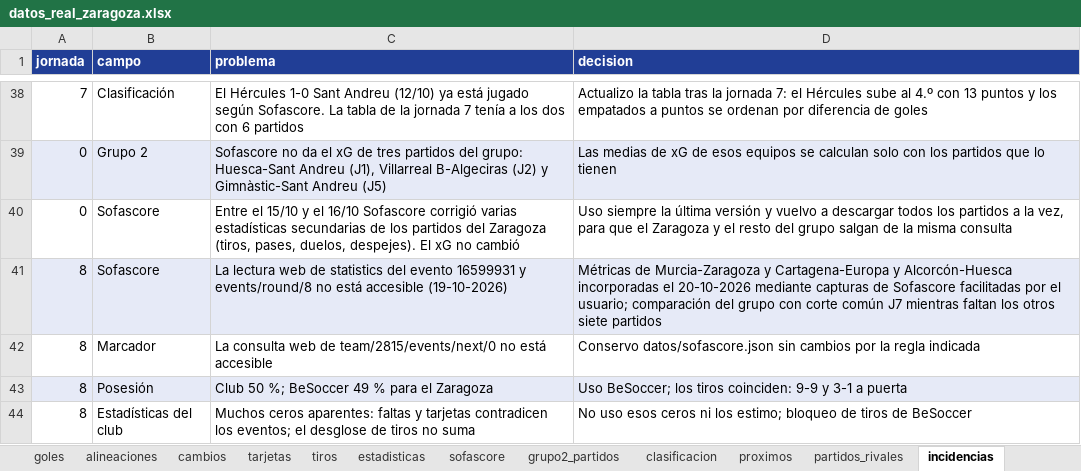
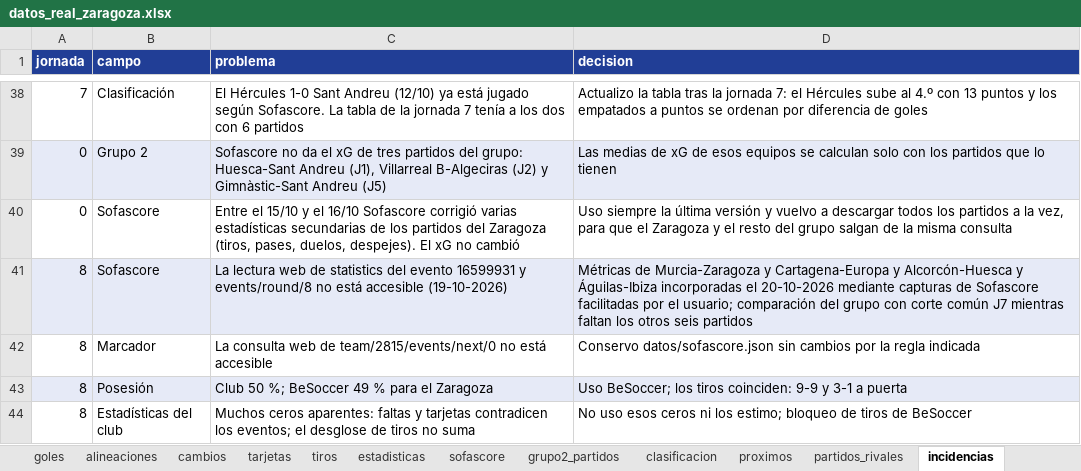
Before and after one commit to lineadepase/lineadepase.github.io, an Excel workbook: analisis/real-zaragoza/datos/tablas/datos_real_zaragoza.xlsx, sheet incidencias, drawn as a sheet; only a part is shown, gaps mark what is left out; values as stored, in another font and other column widths than the file's, no borders; the diff names each change by its address in the sheet, - before the commit and + after, or states it on an @@ line.

Commit message:
Incorporar 43 métricas contrastadas de Águilas-Ibiza J8

```diff
--- a/analisis/real-zaragoza/datos/tablas/datos_real_zaragoza.xlsx (sheet incidencias)
+++ b/analisis/real-zaragoza/datos/tablas/datos_real_zaragoza.xlsx (sheet incidencias)
-D41 (decision): …y Alcorcón-Huesca incorporadas el 20-10-2026 mediante capturas de Sofascore facilitadas por el usuario; comparación del grupo con corte común J7 mientras faltan los otros siete partidos
+D41 (decision): …y Alcorcón-Huesca y Águilas-Ibiza incorporadas el 20-10-2026 mediante capturas de Sofascore facilitadas por el usuario; comparación del grupo con corte común J7 mientras faltan los otros seis partidos
```
Also changed, not shown: 8 other files.
